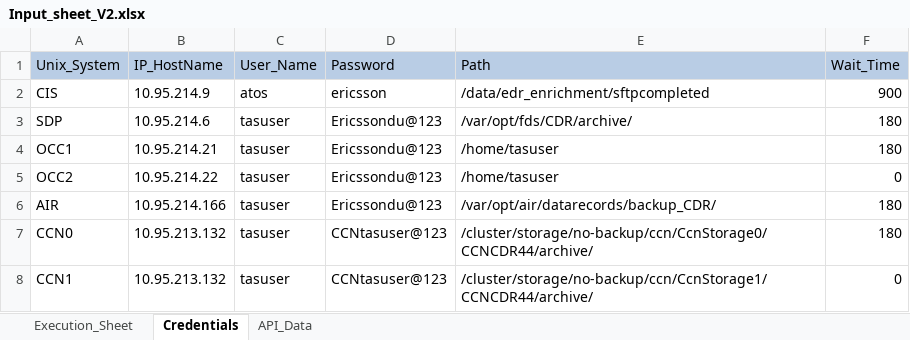
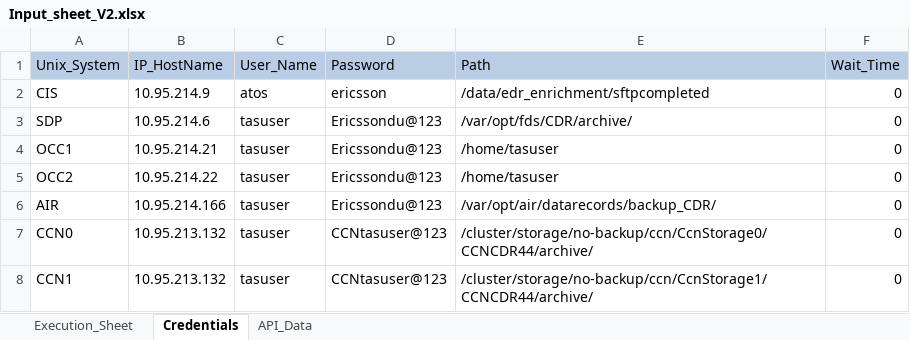
Before and after one commit to mugazzz/parallel_ussd, an Excel workbook: Input_sheet_V2.xlsx, sheet Credentials, drawn as a sheet; values as stored, in another font and other column widths than the file's, no borders; the diff names each change by its address in the sheet, - before the commit and + after, or states it on an @@ line.

```diff
--- a/Input_sheet_V2.xlsx (sheet Credentials)
+++ b/Input_sheet_V2.xlsx (sheet Credentials)
-F2 (Wait_Time): 900
+F2 (Wait_Time): 0
-F3:F4 (Wait_Time): 180
+F3:F4 (Wait_Time): 0
-F6:F7 (Wait_Time): 180
+F6:F7 (Wait_Time): 0
```
Also changed, not shown: sheet Execution_Sheet, sheet API_Data, 33 other files.
